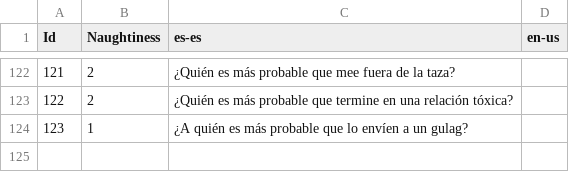
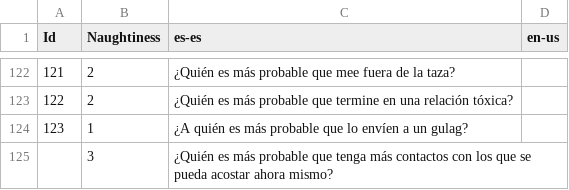
Before and after one commit to guplem/DrinkAndPlay, a CSV file: DrinkAndPlay/Assets/_General/Resources/GuessWho.csv, drawn as a sheet; only a part is shown, gaps mark what is left out.

```diff
--- a/DrinkAndPlay/Assets/_General/Resources/GuessWho.csv
+++ b/DrinkAndPlay/Assets/_General/Resources/GuessWho.csv
@@ -124 +124,2 @@ Id,Naughtiness,es-es,en-us
 123,1,¿A quién es más probable que lo envíen a un gulag?,
+,3,¿Quién es más probable que tenga más contactos con los que se pueda acostar ahora mismo?,
```
Also changed, not shown: DrinkAndPlay/Assets/_General/Resources/NeverHaveIEver.csv, DrinkAndPlay/Assets/_General/Resources/RandomChallenges.csv, 10 other files.
